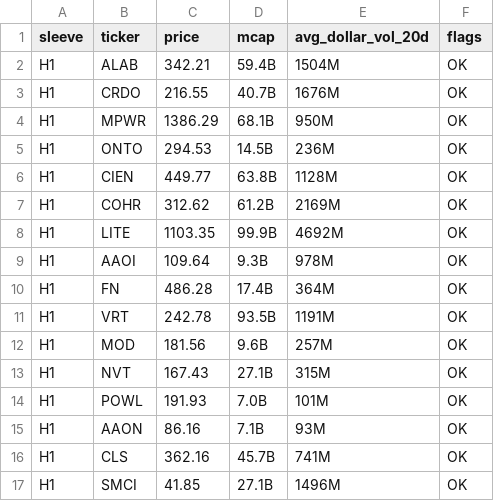
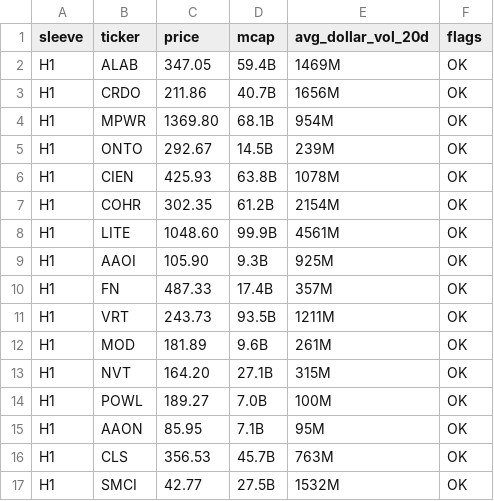
Before and after one commit to cope73/market-scan, a CSV file: out/verify_latest.csv, drawn as a sheet; only a part is shown; the diff covers the shown part only.

```diff
--- a/out/verify_latest.csv
+++ b/out/verify_latest.csv
@@ -1,17 +1,17 @@
 sleeve,ticker,price,mcap,avg_dollar_vol_20d,flags
-H1,ALAB,342.21,59.4B,1504M,OK
-H1,CRDO,216.55,40.7B,1676M,OK
-H1,MPWR,1386.29,68.1B,950M,OK
-H1,ONTO,294.53,14.5B,236M,OK
-H1,CIEN,449.77,63.8B,1128M,OK
-H1,COHR,312.62,61.2B,2169M,OK
-H1,LITE,1103.35,99.9B,4692M,OK
-H1,AAOI,109.64,9.3B,978M,OK
-H1,FN,486.28,17.4B,364M,OK
-H1,VRT,242.78,93.5B,1191M,OK
-H1,MOD,181.56,9.6B,257M,OK
-H1,NVT,167.43,27.1B,315M,OK
-H1,POWL,191.93,7.0B,101M,OK
-H1,AAON,86.16,7.1B,93M,OK
-H1,CLS,362.16,45.7B,741M,OK
-H1,SMCI,41.85,27.1B,1496M,OK
+H1,ALAB,347.05,59.4B,1469M,OK
+H1,CRDO,211.86,40.7B,1656M,OK
+H1,MPWR,1369.80,68.1B,954M,OK
+H1,ONTO,292.67,14.5B,239M,OK
+H1,CIEN,425.93,63.8B,1078M,OK
+H1,COHR,302.35,61.2B,2154M,OK
+H1,LITE,1048.60,99.9B,4561M,OK
+H1,AAOI,105.90,9.3B,925M,OK
+H1,FN,487.33,17.4B,357M,OK
+H1,VRT,243.73,93.5B,1211M,OK
+H1,MOD,181.89,9.6B,261M,OK
+H1,NVT,164.20,27.1B,315M,OK
+H1,POWL,189.27,7.0B,100M,OK
+H1,AAON,85.95,7.1B,95M,OK
+H1,CLS,356.53,45.7B,763M,OK
+H1,SMCI,42.77,27.5B,1532M,OK
```
Also changed, not shown: 115 edited cells elsewhere in this file, data/intraday.csv, out/earnings.csv, 7 other files.
